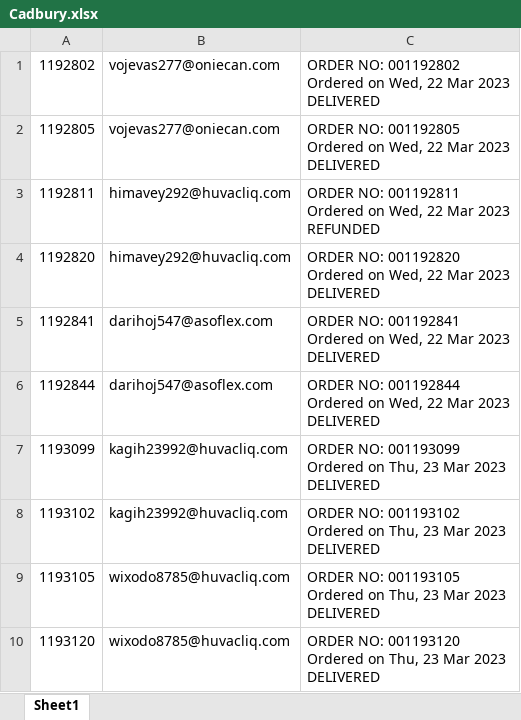
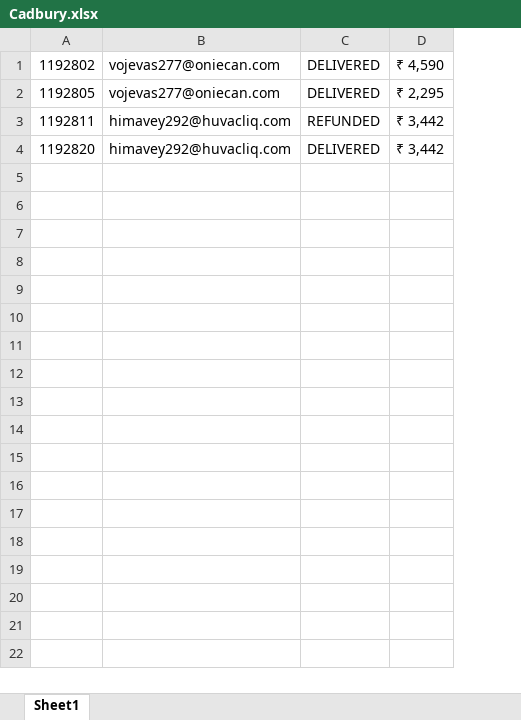
Before and after one commit to Ausaf142/TestNg, an Excel workbook: FreeKaaMaal_Project/Cadbury.xlsx, sheet Sheet1, drawn as a sheet; values as stored, in another font and other column widths than the file's, no borders; removed rows and columns are numbered as before the commit, all else as after; ↵ is a line break in a cell; the diff names each change by its address in the sheet, - before the commit and + after, or states it on an @@ line.

```diff
--- a/FreeKaaMaal_Project/Cadbury.xlsx (sheet Sheet1)
+++ b/FreeKaaMaal_Project/Cadbury.xlsx (sheet Sheet1)
-column C, rows 1-4: ORDER NO: 001192802 ↵ Ordered on Wed, 22 Mar 2023 ↵ DELIVERED | ORDER NO: 001192805 ↵ Ordered on Wed, 22 Mar 2023 ↵ DELIVERED | ORDER NO: 001192811 ↵ Ordered on Wed, 22 Mar 2023 ↵ REFUNDED | ORDER NO: 001192820 ↵ Ordered on Wed, 22 Mar 2023 ↵ DELIVERED
+column C, rows 1-4: DELIVERED | DELIVERED | REFUNDED | DELIVERED
+column D, rows 1-4: ₹ 4,590 | ₹ 2,295 | ₹ 3,442 | ₹ 3,442
-row 5: 1192841 | darihoj547@asoflex.com | ORDER NO: 001192841 ↵ Ordered on Wed, 22 Mar 2023 ↵ DELIVERED
-row 6: 1192844 | darihoj547@asoflex.com | ORDER NO: 001192844 ↵ Ordered on Wed, 22 Mar 2023 ↵ DELIVERED
-row 7: 1193099 | kagih23992@huvacliq.com | ORDER NO: 001193099 ↵ Ordered on Thu, 23 Mar 2023 ↵ DELIVERED
-row 8: 1193102 | kagih23992@huvacliq.com | ORDER NO: 001193102 ↵ Ordered on Thu, 23 Mar 2023 ↵ DELIVERED
-row 9: 1193105 | wixodo8785@huvacliq.com | ORDER NO: 001193105 ↵ Ordered on Thu, 23 Mar 2023 ↵ DELIVERED
-row 10: 1193120 | wixodo8785@huvacliq.com | ORDER NO: 001193120 ↵ Ordered on Thu, 23 Mar 2023 ↵ DELIVERED
```
Also changed, not shown: 1 other file.
